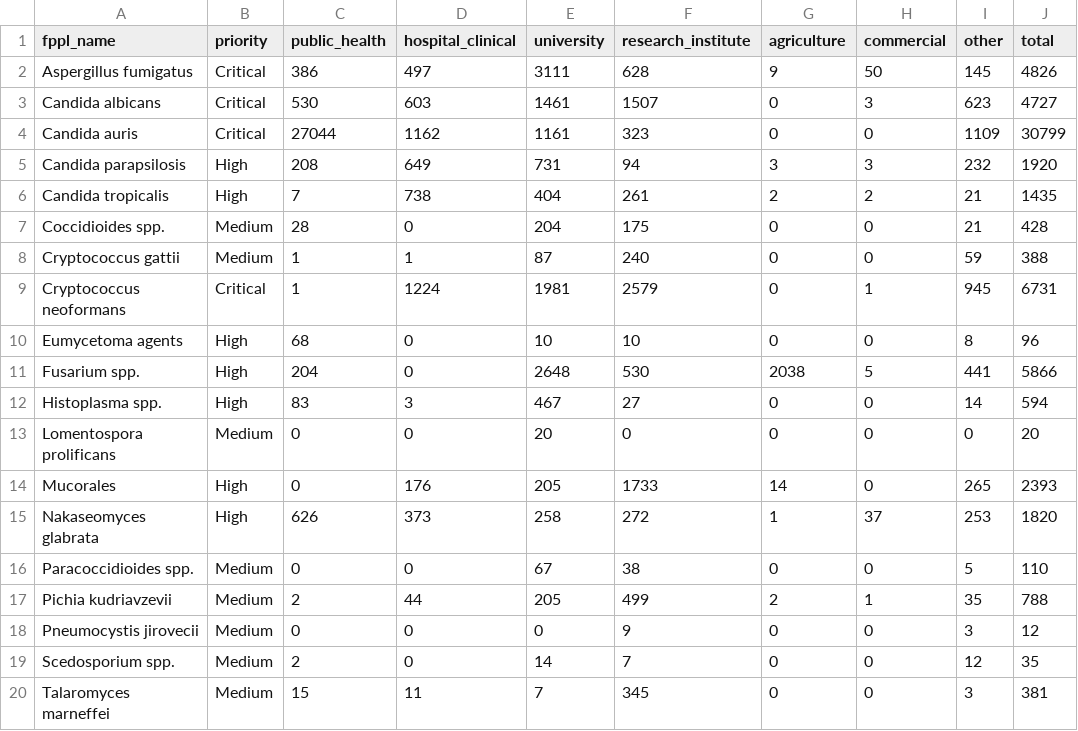
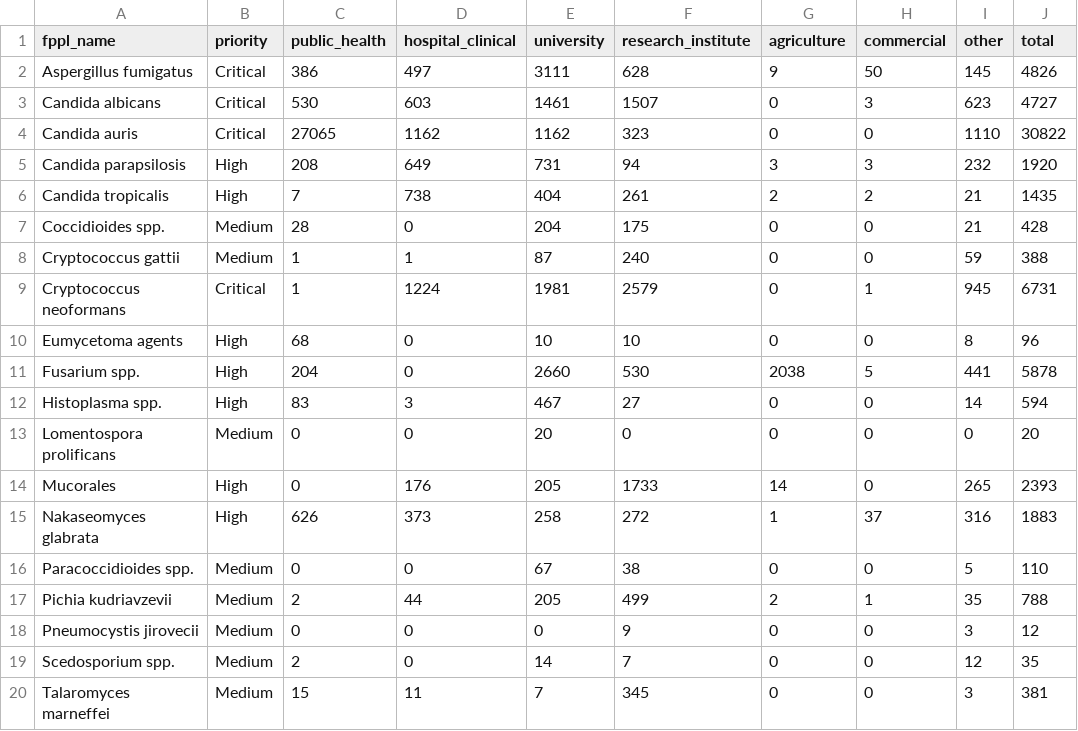
Before and after one commit to happykhan/fungiwatch, a CSV file: build/submitter_categories.csv, drawn as a sheet.

```diff
--- a/build/submitter_categories.csv
+++ b/build/submitter_categories.csv
@@ -3,3 +3,3 @@ Aspergillus fumigatus,Critical,386,497,3111,628,9,50,145,4826
 Candida albicans,Critical,530,603,1461,1507,0,3,623,4727
-Candida auris,Critical,27044,1162,1161,323,0,0,1109,30799
+Candida auris,Critical,27065,1162,1162,323,0,0,1110,30822
 Candida parapsilosis,High,208,649,731,94,3,3,232,1920
@@ -10,3 +10,3 @@ Cryptococcus neoformans,Critical,1,1224,1981,2579,0,1,945,6731
 Eumycetoma agents,High,68,0,10,10,0,0,8,96
-Fusarium spp.,High,204,0,2648,530,2038,5,441,5866
+Fusarium spp.,High,204,0,2660,530,2038,5,441,5878
 Histoplasma spp.,High,83,3,467,27,0,0,14,594
@@ -14,3 +14,3 @@ Lomentospora prolificans,Medium,0,0,20,0,0,0,0,20
 Mucorales,High,0,176,205,1733,14,0,265,2393
-Nakaseomyces glabrata,High,626,373,258,272,1,37,253,1820
+Nakaseomyces glabrata,High,626,373,258,272,1,37,316,1883
 Paracoccidioides spp.,Medium,0,0,67,38,0,0,5,110
```
Also changed, not shown: build/host_categories.csv, build/submitters.csv, 7 other files.
